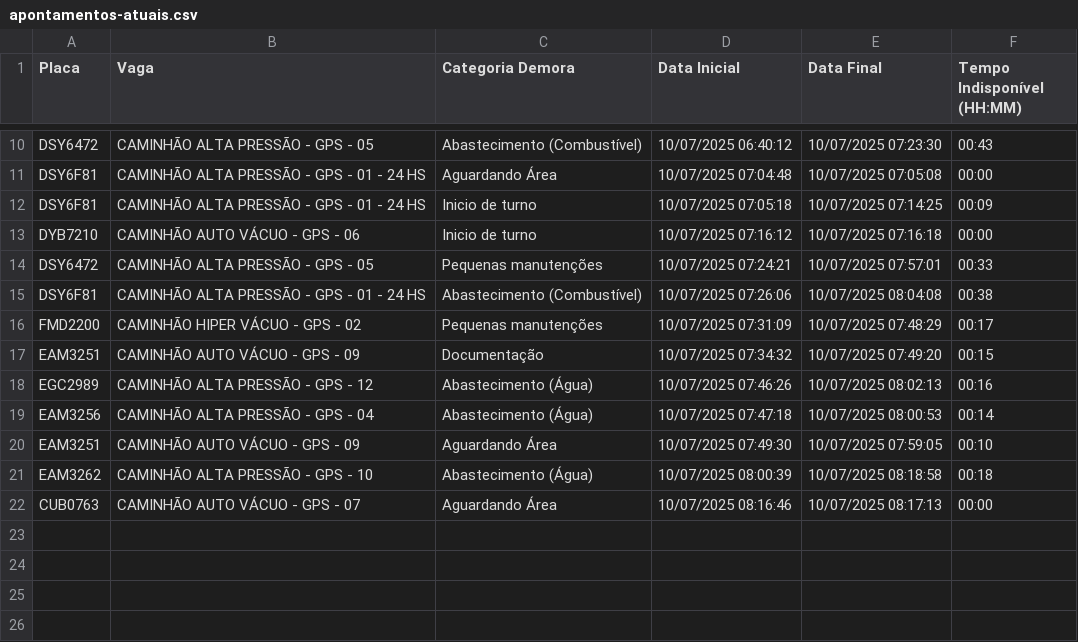
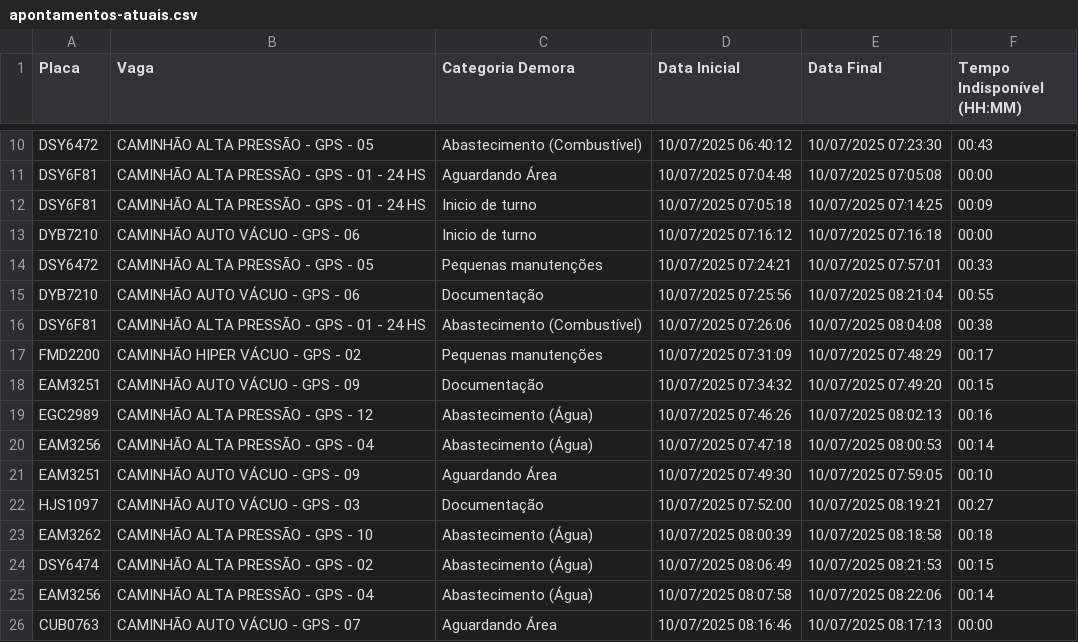
Before and after one commit to GrupoGps-Mecanizada/Banco-De-Dados, a CSV file: Apontamentos/apontamentos-atuais.csv, drawn as a sheet; only a part is shown, gaps mark what is left out; the diff names each change by its address in the sheet, - before the commit and + after, or states it on an @@ line.

Commit message:
🔄 Auto-refresh 152: 10/07/2025, 08:26:13 - 1 arquivos

```diff
--- a/Apontamentos/apontamentos-atuais.csv
+++ b/Apontamentos/apontamentos-atuais.csv
+row 15: DYB7210 | CAMINHÃO AUTO VÁCUO - GPS - 06 | Documentação | 10/07/2025 07:25:56 | 10/07/2025 08:21:04 | 00:55
+row 22: HJS1097 | CAMINHÃO AUTO VÁCUO - GPS - 03 | Documentação | 10/07/2025 07:52:00 | 10/07/2025 08:19:21 | 00:27
+row 24: DSY6474 | CAMINHÃO ALTA PRESSÃO - GPS - 02 | Abastecimento (Água) | 10/07/2025 08:06:49 | 10/07/2025 08:21:53 | 00:15
+row 25: EAM3256 | CAMINHÃO ALTA PRESSÃO - GPS - 04 | Abastecimento (Água) | 10/07/2025 08:07:58 | 10/07/2025 08:22:06 | 00:14
```
